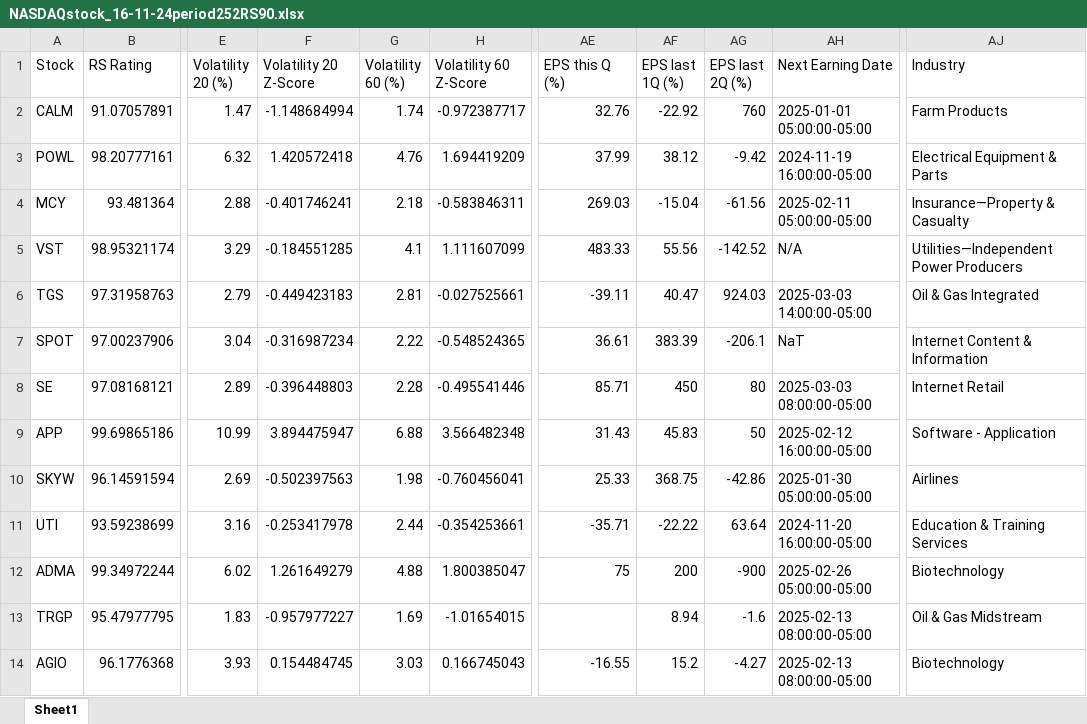
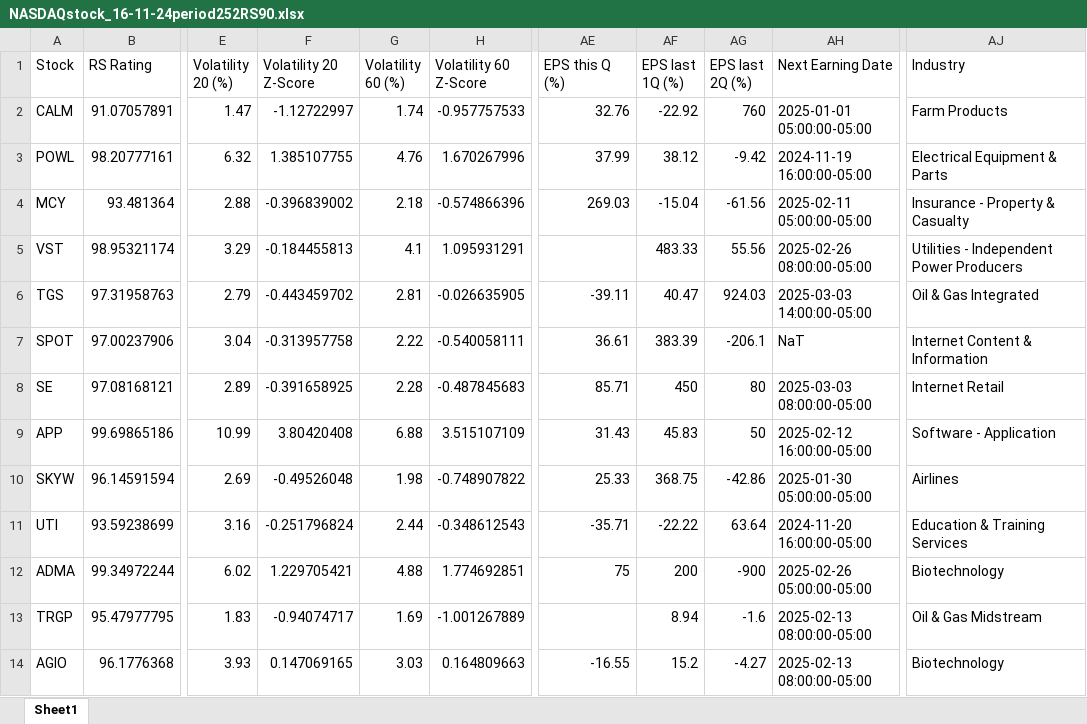
Before and after one commit to ckkyue/StockAnalysis, an Excel workbook: Result/16-11-24/NASDAQstock_16-11-24period252RS90.xlsx, sheet Sheet1, drawn as a sheet; only a part is shown, gaps mark what is left out; values as stored, in another font and other column widths than the file's, no cell formats; the diff covers the shown part only; the diff names each change by its address in the sheet, - before the commit and + after, or states it on an @@ line.

```diff
--- a/Result/16-11-24/NASDAQstock_16-11-24period252RS90.xlsx (sheet Sheet1)
+++ b/Result/16-11-24/NASDAQstock_16-11-24period252RS90.xlsx (sheet Sheet1)
-F2 (Volatility 20 Z-Score): -1.148684994
+F2 (Volatility 20 Z-Score): -1.12722997
-H2 (Volatility 60 Z-Score): -0.972387717
+H2 (Volatility 60 Z-Score): -0.957757533
-F3 (Volatility 20 Z-Score): 1.420572418
+F3 (Volatility 20 Z-Score): 1.385107755
-H3 (Volatility 60 Z-Score): 1.694419209
+H3 (Volatility 60 Z-Score): 1.670267996
-F4 (Volatility 20 Z-Score): -0.401746241
+F4 (Volatility 20 Z-Score): -0.396839002
-H4 (Volatility 60 Z-Score): -0.583846311
+H4 (Volatility 60 Z-Score): -0.574866396
-AJ4 (Industry): Insurance—Property & Casualty
+AJ4 (Industry): Insurance - Property & Casualty
-F5 (Volatility 20 Z-Score): -0.184551285
+F5 (Volatility 20 Z-Score): -0.184455813
-H5 (Volatility 60 Z-Score): 1.111607099
+H5 (Volatility 60 Z-Score): 1.095931291
-AE5 (EPS this Q (%)): 483.33
+AE5 (EPS this Q (%)): (empty)
-AF5 (EPS last 1Q (%)): 55.56
+AF5 (EPS last 1Q (%)): 483.33
-AG5 (EPS last 2Q (%)): -142.52
+AG5 (EPS last 2Q (%)): 55.56
-AH5 (Next Earning Date): N/A
+AH5 (Next Earning Date): 2025-02-26 08:00:00-05:00
-AJ5 (Industry): Utilities—Independent Power Producers
+AJ5 (Industry): Utilities - Independent Power Producers
-F6 (Volatility 20 Z-Score): -0.449423183
+F6 (Volatility 20 Z-Score): -0.443459702
-H6 (Volatility 60 Z-Score): -0.027525661
+H6 (Volatility 60 Z-Score): -0.026635905
-F7 (Volatility 20 Z-Score): -0.316987234
+F7 (Volatility 20 Z-Score): -0.313957758
-H7 (Volatility 60 Z-Score): -0.548524365
+H7 (Volatility 60 Z-Score): -0.540058111
-F8 (Volatility 20 Z-Score): -0.396448803
+F8 (Volatility 20 Z-Score): -0.391658925
-H8 (Volatility 60 Z-Score): -0.495541446
+H8 (Volatility 60 Z-Score): -0.487845683
-F9 (Volatility 20 Z-Score): 3.894475947
+F9 (Volatility 20 Z-Score): 3.80420408
-H9 (Volatility 60 Z-Score): 3.566482348
+H9 (Volatility 60 Z-Score): 3.515107109
-F10 (Volatility 20 Z-Score): -0.502397563
+F10 (Volatility 20 Z-Score): -0.49526048
-H10 (Volatility 60 Z-Score): -0.760456041
+H10 (Volatility 60 Z-Score): -0.748907822
-F11 (Volatility 20 Z-Score): -0.253417978
+F11 (Volatility 20 Z-Score): -0.251796824
-H11 (Volatility 60 Z-Score): -0.354253661
+H11 (Volatility 60 Z-Score): -0.348612543
-F12 (Volatility 20 Z-Score): 1.261649279
+F12 (Volatility 20 Z-Score): 1.229705421
-H12 (Volatility 60 Z-Score): 1.800385047
+H12 (Volatility 60 Z-Score): 1.774692851
-F13 (Volatility 20 Z-Score): -0.957977227
+F13 (Volatility 20 Z-Score): -0.94074717
-H13 (Volatility 60 Z-Score): -1.01654015
+H13 (Volatility 60 Z-Score): -1.001267889
-F14 (Volatility 20 Z-Score): 0.154484745
+F14 (Volatility 20 Z-Score): 0.147069165
-H14 (Volatility 60 Z-Score): 0.166745043
+H14 (Volatility 60 Z-Score): 0.164809663
```
Also changed, not shown: 4 added rows and 211 edited cells elsewhere in this sheet, cell formats, 8 other files.
